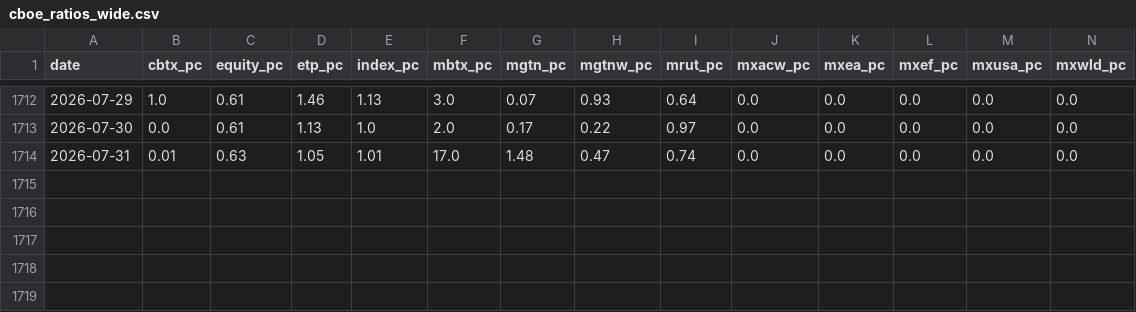
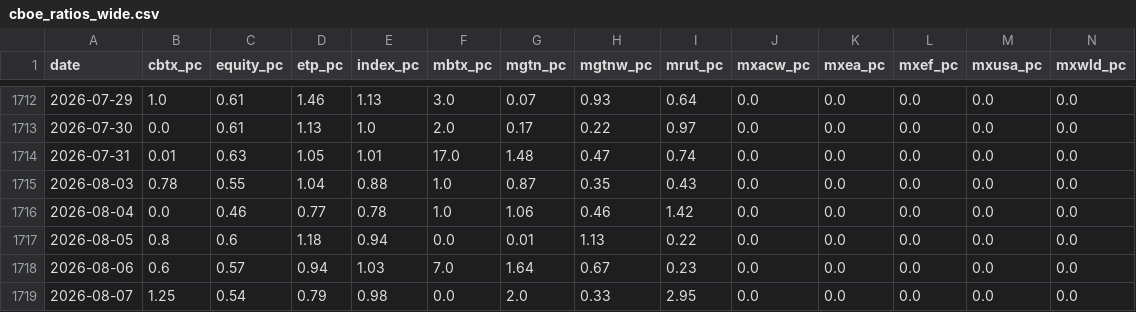
Before and after one commit to marco50608/stock-dashboard, a CSV file: cache/cboe_ratios_wide.csv, drawn as a sheet; only a part is shown, gaps mark what is left out; rows hold the shown columns only; the diff names each change by its address in the sheet, - before the commit and + after, or states it on an @@ line.

```diff
--- a/cache/cboe_ratios_wide.csv
+++ b/cache/cboe_ratios_wide.csv
+row 1715: 2026-08-03 | 0.78 | 0.55 | 1.04 | 0.88 | 1.0 | 0.87 | 0.35 | 0.43 | 0.0 | 0.0 | 0.0 | 0.0 | 0.0
+row 1716: 2026-08-04 | 0.0 | 0.46 | 0.77 | 0.78 | 1.0 | 1.06 | 0.46 | 1.42 | 0.0 | 0.0 | 0.0 | 0.0 | 0.0
+row 1717: 2026-08-05 | 0.8 | 0.6 | 1.18 | 0.94 | 0.0 | 0.01 | 1.13 | 0.22 | 0.0 | 0.0 | 0.0 | 0.0 | 0.0
+row 1718: 2026-08-06 | 0.6 | 0.57 | 0.94 | 1.03 | 7.0 | 1.64 | 0.67 | 0.23 | 0.0 | 0.0 | 0.0 | 0.0 | 0.0
+row 1719: 2026-08-07 | 1.25 | 0.54 | 0.79 | 0.98 | 0.0 | 2.0 | 0.33 | 2.95 | 0.0 | 0.0 | 0.0 | 0.0 | 0.0
```
Also changed, not shown: 1 other file.
